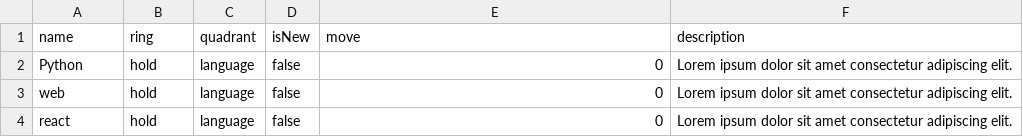
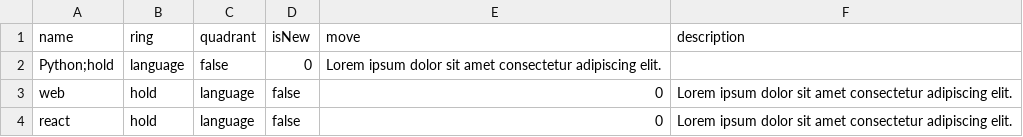
Before and after one commit to NovoNordisk-OpenSource/decentralized-tech-radar, a CSV file: src/Merged_file.csv, drawn as a sheet; removed rows and columns are numbered as before the commit, all else as after; the diff names each change by its address in the sheet, - before the commit and + after, or states it on an @@ line.

```diff
--- a/src/Merged_file.csv
+++ b/src/Merged_file.csv
-row 2: Python | hold | language | false | 0 | Lorem ipsum dolor sit amet consectetur adipiscing elit.
+row 2: Python;hold | language | false | 0 | Lorem ipsum dolor sit amet consectetur adipiscing elit.
```
Also changed, not shown: 2 other files.
